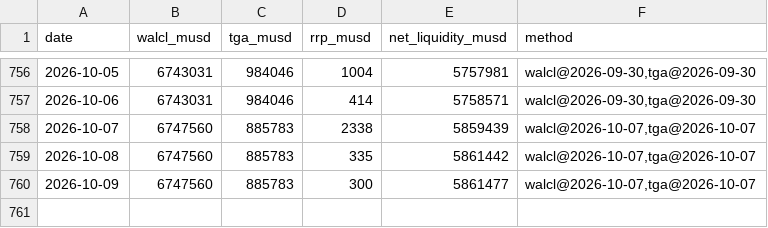
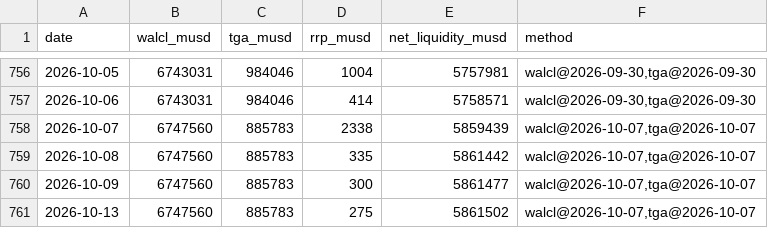
Before and after one commit to capitalflowai-app/capitalflowai-app.github.io, a CSV file: archiwum/plynnosc.csv, drawn as a sheet; only a part is shown, gaps mark what is left out; the diff names each change by its address in the sheet, - before the commit and + after, or states it on an @@ line.

```diff
--- a/archiwum/plynnosc.csv
+++ b/archiwum/plynnosc.csv
+row 761: 2026-10-13 | 6747560 | 885783 | 275 | 5861502 | walcl@2026-10-07,tga@2026-10-07
```
Also changed, not shown: archiwum/krypto-dziennik.csv, archiwum/stablecoiny-eth.csv, 6 other files.
